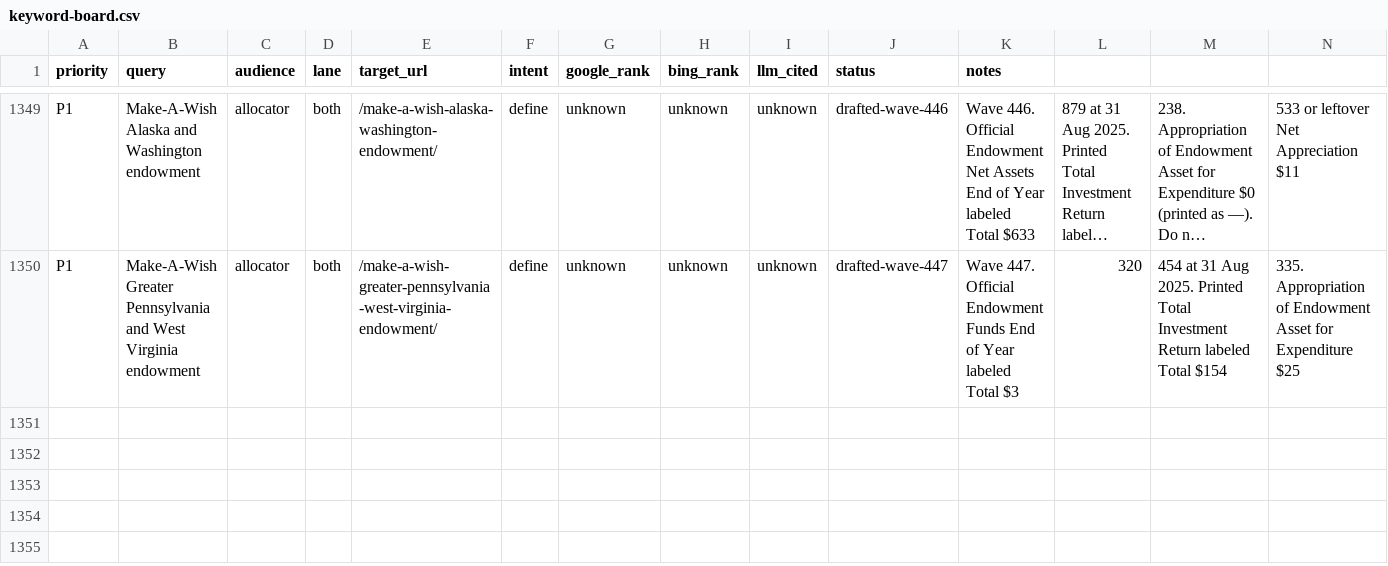
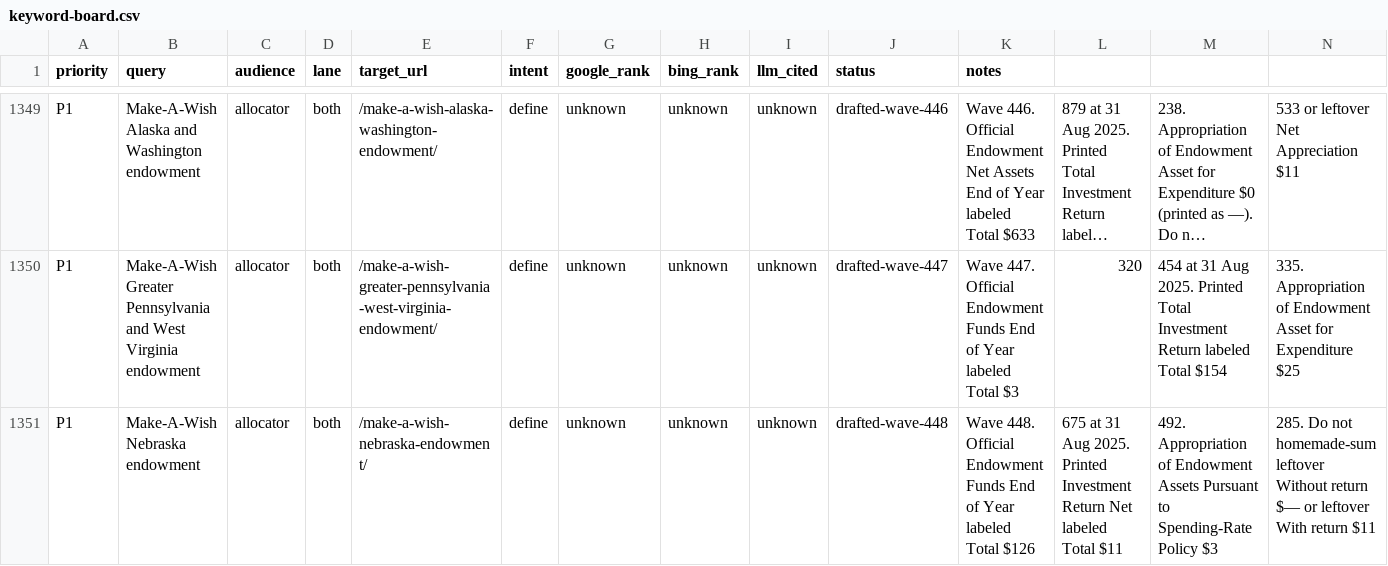
Before and after one commit to timcanada/uao-insurance-gate, a CSV file: seo-aeo/inventory/keyword-board.csv, drawn as a sheet; only a part is shown, gaps mark what is left out; long unchanged cells end in …; rows hold the shown columns only; the diff names each change by its address in the sheet, - before the commit and + after, or states it on an @@ line.

```diff
--- a/seo-aeo/inventory/keyword-board.csv
+++ b/seo-aeo/inventory/keyword-board.csv
+row 1351: P1 | Make-A-Wish Nebraska endowment | allocator | both | /make-a-wish-nebraska-endowment/ | define | unknown | unknown | unknown | drafted-wave-448 | Wave 448. Official Endowment Funds End of Year labeled Total $126 | 675 at 31 Aug 2025. Printed Investment Return Net labeled Total $11 | 492. Appropriation of Endowment Assets Pursuant to Spending-Rate Policy $3 | 285. Do not homemade-sum leftover Without return $— or leftover With return $11
```
Also changed, not shown: 20 other files.
